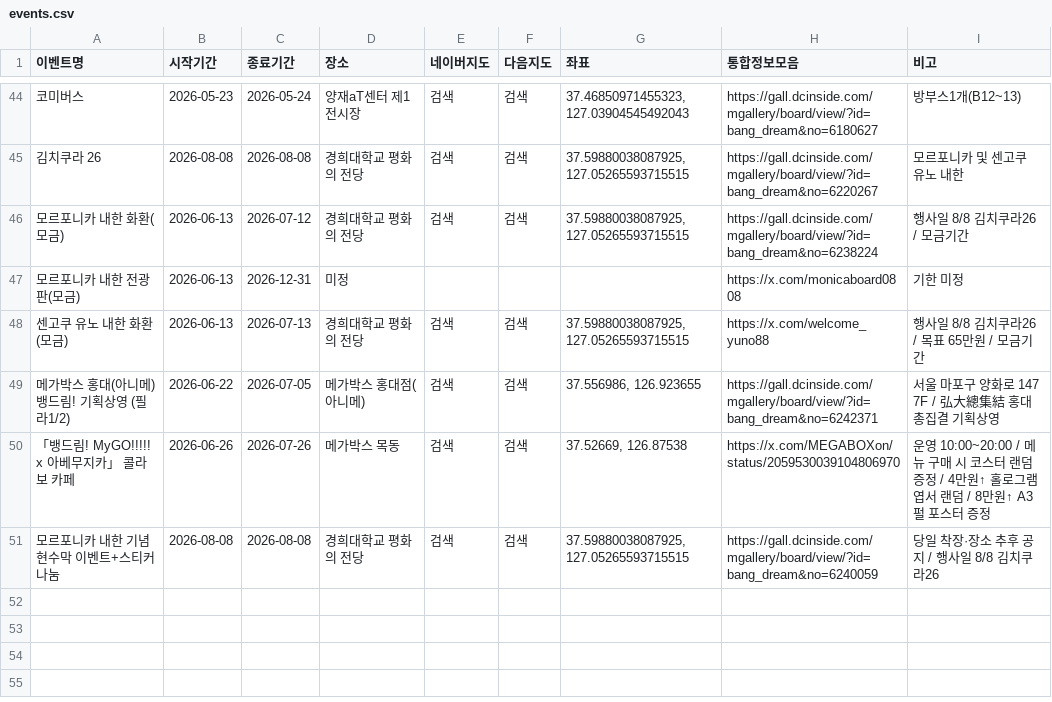
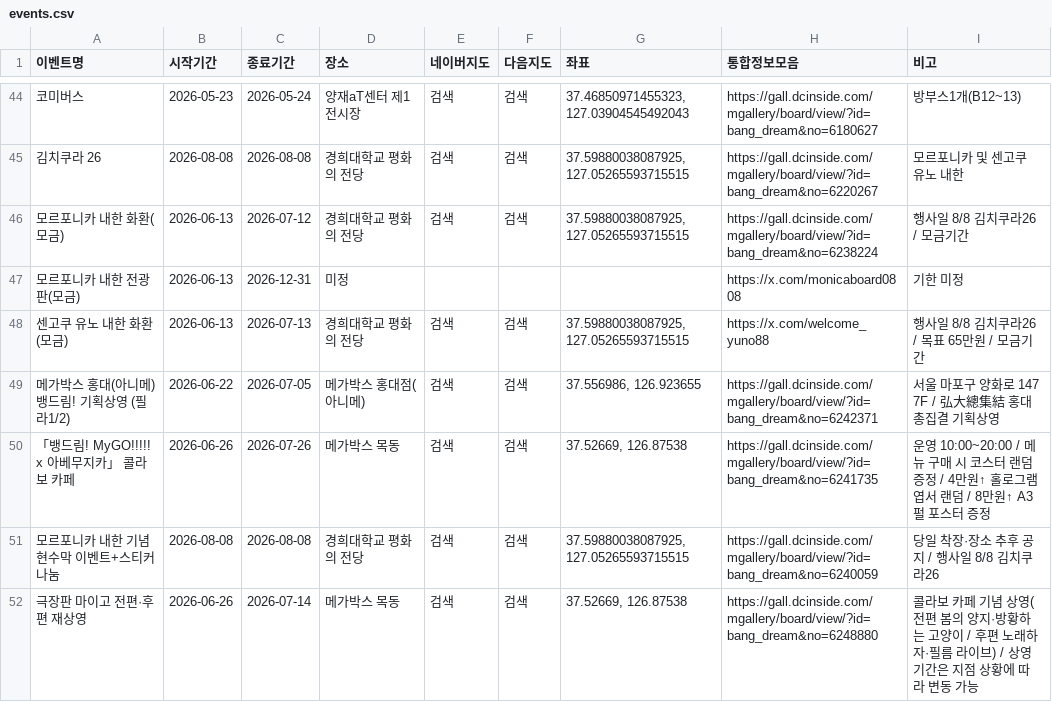
Before and after one commit to bandorigall/bangdream_events.github.io, a CSV file: events.csv, drawn as a sheet; only a part is shown, gaps mark what is left out; the diff names each change by its address in the sheet, - before the commit and + after, or states it on an @@ line.

```diff
--- a/events.csv
+++ b/events.csv
-H50 (통합정보모음): https://x.com/MEGABOXon/status/2059530039104806970
+H50 (통합정보모음): https://gall.dcinside.com/mgallery/board/view/?id=bang_dream&no=6241735
+row 52: 극장판 마이고 전편·후편 재상영 | 2026-06-26 | 2026-07-14 | 메가박스 목동 | 검색 | 검색 | 37.52669, 126.87538 | https://gall.dcinside.com/mgallery/board/view/?id=bang_dream&no=6248880 | 콜라보 카페 기념 상영(전편 봄의 양지·방황하는 고양이 / 후편 노래하자·필름 라이브) / 상영기간은 지점 상황에 따라 변동 가능
```
Also changed, not shown: 22 other files.
